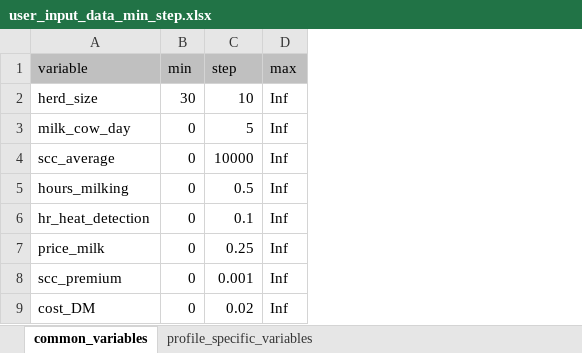
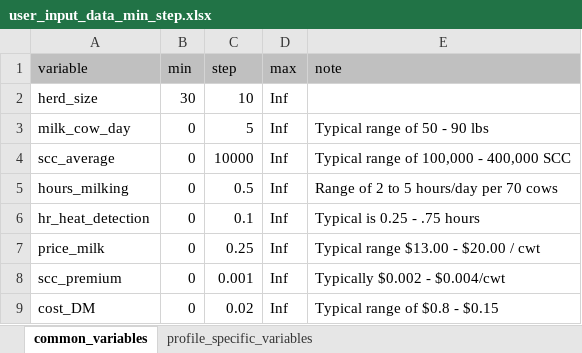
Before and after one commit to kotamine/DairyApps, an Excel workbook: Robot/www/user_input_data_min_step.xlsx, sheet common_variables, drawn as a sheet; only a part is shown; values as stored, in another font and other column widths than the file's, no borders; the diff names each change by its address in the sheet, - before the commit and + after, or states it on an @@ line.

```diff
--- a/Robot/www/user_input_data_min_step.xlsx (sheet common_variables)
+++ b/Robot/www/user_input_data_min_step.xlsx (sheet common_variables)
+column E (note), rows 3-9: Typical range of 50 - 90 lbs | Typical range of 100,000 - 400,000 SCC | Range of 2 to 5 hours/day per 70 cows | Typical is 0.25 - .75 hours | Typical range $13.00 - $20.00 / cwt | Typically $0.002 - $0.004/cwt | Typical range of $0.8 - $0.15
```
Also changed, not shown: sheet profile_specific_variables, Robot/www/partial_budget_notes.xlsx, 11 other files.
